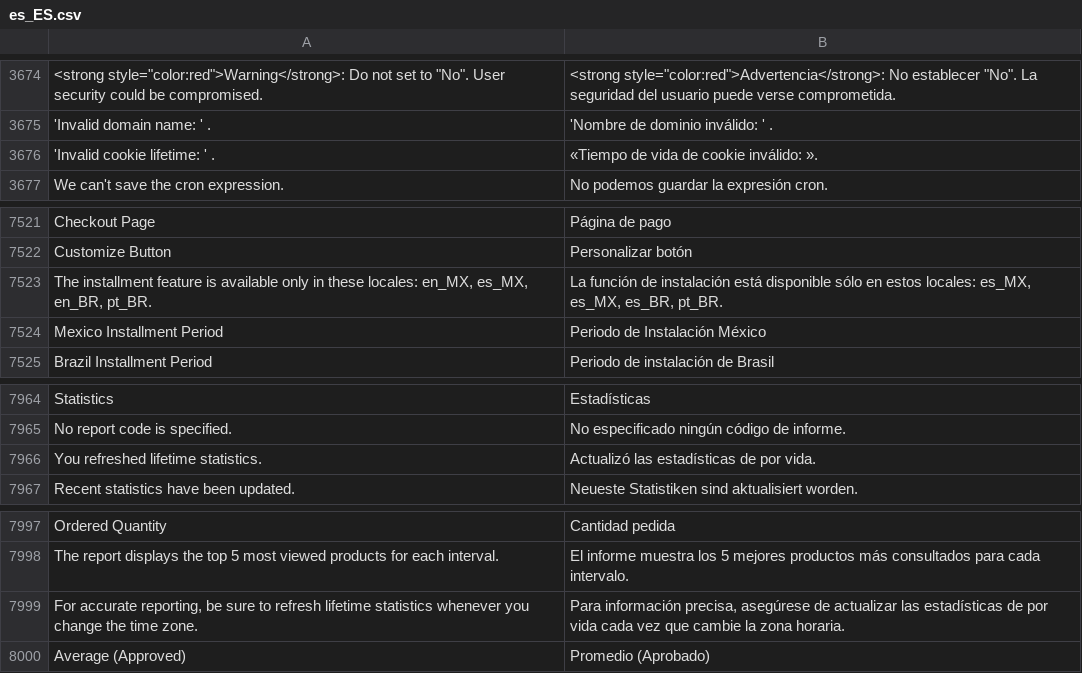
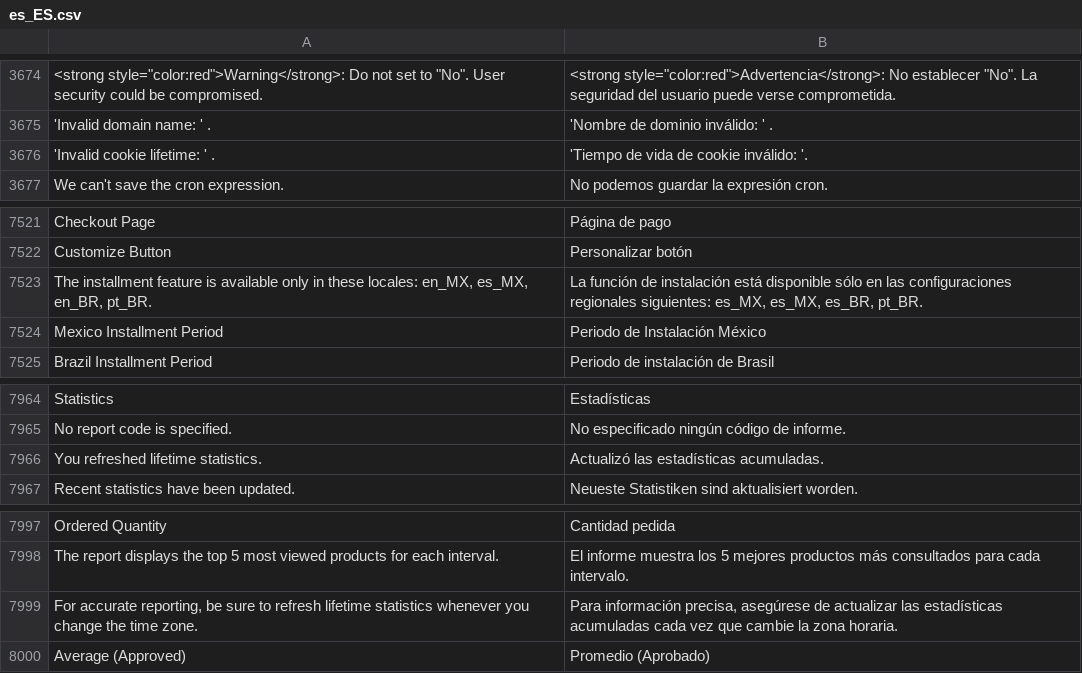
Before and after one commit to magento-l10n/language-es_ES, a CSV file: es_ES.csv, drawn as a sheet; only a part is shown, gaps mark what is left out; the diff covers the shown part only; the diff names each change by its address in the sheet, - before the commit and + after, or states it on an @@ line.

```diff
--- a/es_ES.csv
+++ b/es_ES.csv
-B3676: «Tiempo de vida de cookie inválido: ».
+B3676: 'Tiempo de vida de cookie inválido: '.
-B7523: …sólo en estos locales: es_MX, es_MX,…
+B7523: …sólo en las configuraciones regionales siguientes: es_MX, es_MX,…
-B7966: Actualizó las estadísticas de por vida.
+B7966: Actualizó las estadísticas acumuladas.
-B7999: …las estadísticas de por vida cada vez…
+B7999: …las estadísticas acumuladas cada vez…
```
Also changed, not shown: 14 edited cells elsewhere in this file, 1 other file.
